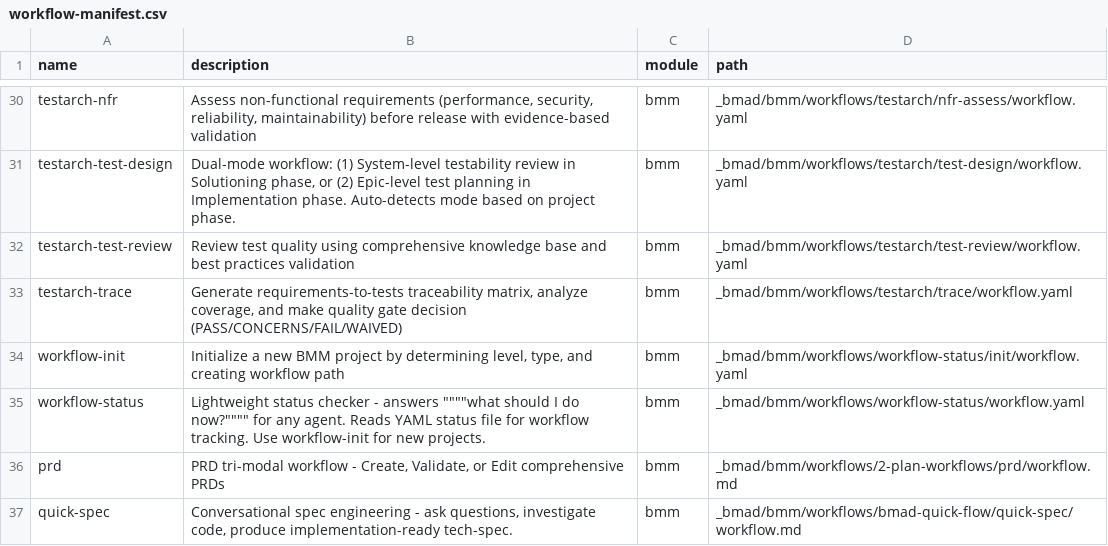
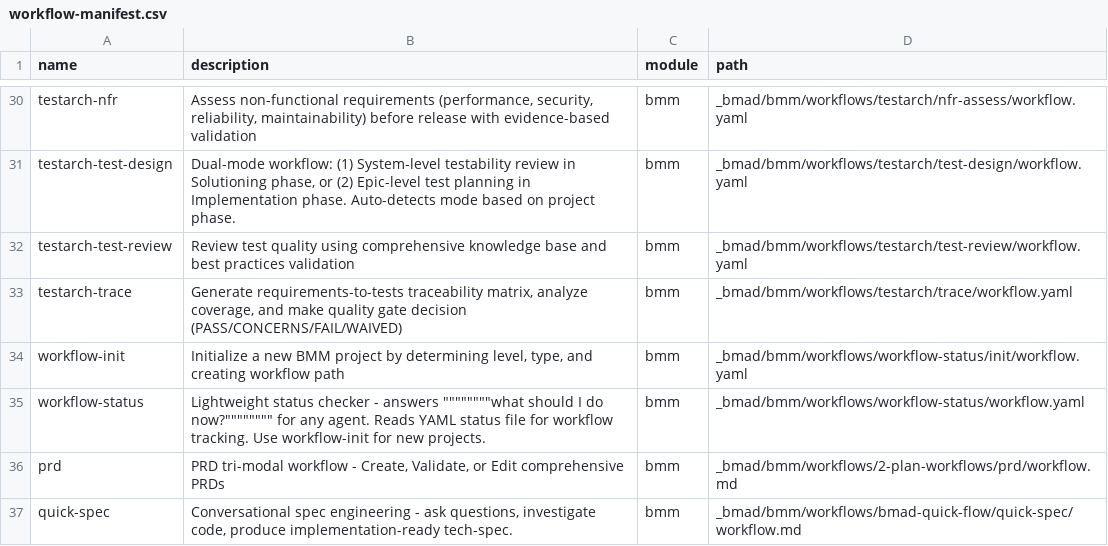
Before and after one commit to sducournau/filter_mate, a CSV file: _bmad/_config/workflow-manifest.csv, drawn as a sheet; only a part is shown, gaps mark what is left out.

```diff
--- a/_bmad/_config/workflow-manifest.csv
+++ b/_bmad/_config/workflow-manifest.csv
@@ -34,3 +34,3 @@ name,description,module,path
 "workflow-init","Initialize a new BMM project by determining level, type, and creating workflow path","bmm","_bmad/bmm/workflows/workflow-status/init/workflow.yaml"
-"workflow-status","Lightweight status checker - answers """"""""what should I do now?"""""""" for any agent. Reads YAML status file for workflow tracking. Use workflow-init for new projects.","bmm","_bmad/bmm/workflows/workflow-status/workflow.yaml"
+"workflow-status","Lightweight status checker - answers """"""""""""""""what should I do now?"""""""""""""""" for any agent. Reads YAML status file for workflow tracking. Use workflow-init for new projects.","bmm","_bmad/bmm/workflows/workflow-status/workflow.yaml"
 "prd","PRD tri-modal workflow - Create, Validate, or Edit comprehensive PRDs","bmm","_bmad/bmm/workflows/2-plan-workflows/prd/workflow.md"
```
Also changed, not shown: _bmad/_config/files-manifest.csv, _bmad/_config/task-manifest.csv, 30 other files.
